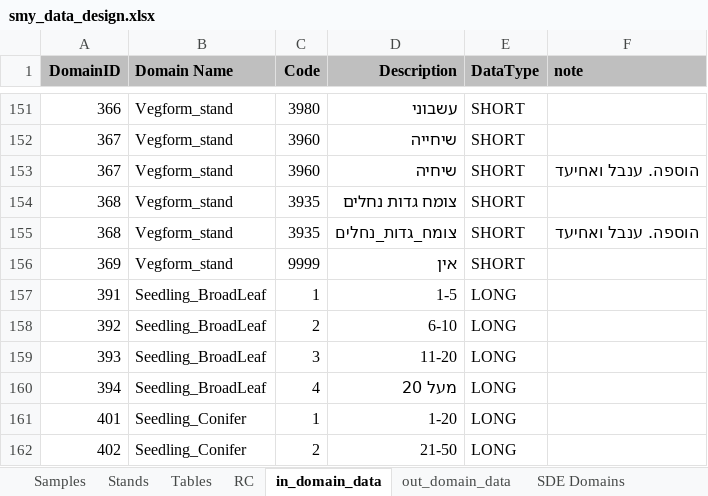
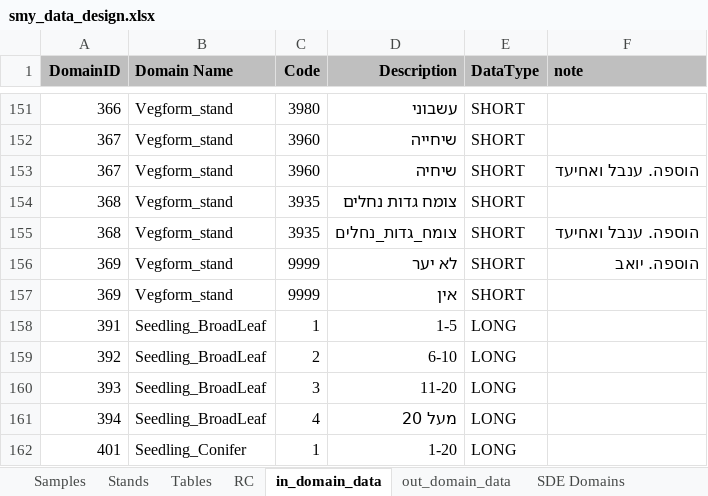
Before and after one commit to keren-harel/Deshe, an Excel workbook: smy2kkl2/smy2kkl/AppData/smy_data_design.xlsx, sheet in_domain_data, drawn as a sheet; only a part is shown, gaps mark what is left out; the shorter side is filled out with more unchanged rows; values as stored, in another font and other column widths than the file's, no borders; the diff names each change by its address in the sheet, - before the commit and + after, or states it on an @@ line.

Commit message:
לא יער
בתצורת צומח יערנית אין = לא יער = 9999

```diff
--- a/smy2kkl2/smy2kkl/AppData/smy_data_design.xlsx (sheet in_domain_data)
+++ b/smy2kkl2/smy2kkl/AppData/smy_data_design.xlsx (sheet in_domain_data)
+row 156: 369 | Vegform_stand | 9999 | לא יער | SHORT | הוספה. יואב
```
